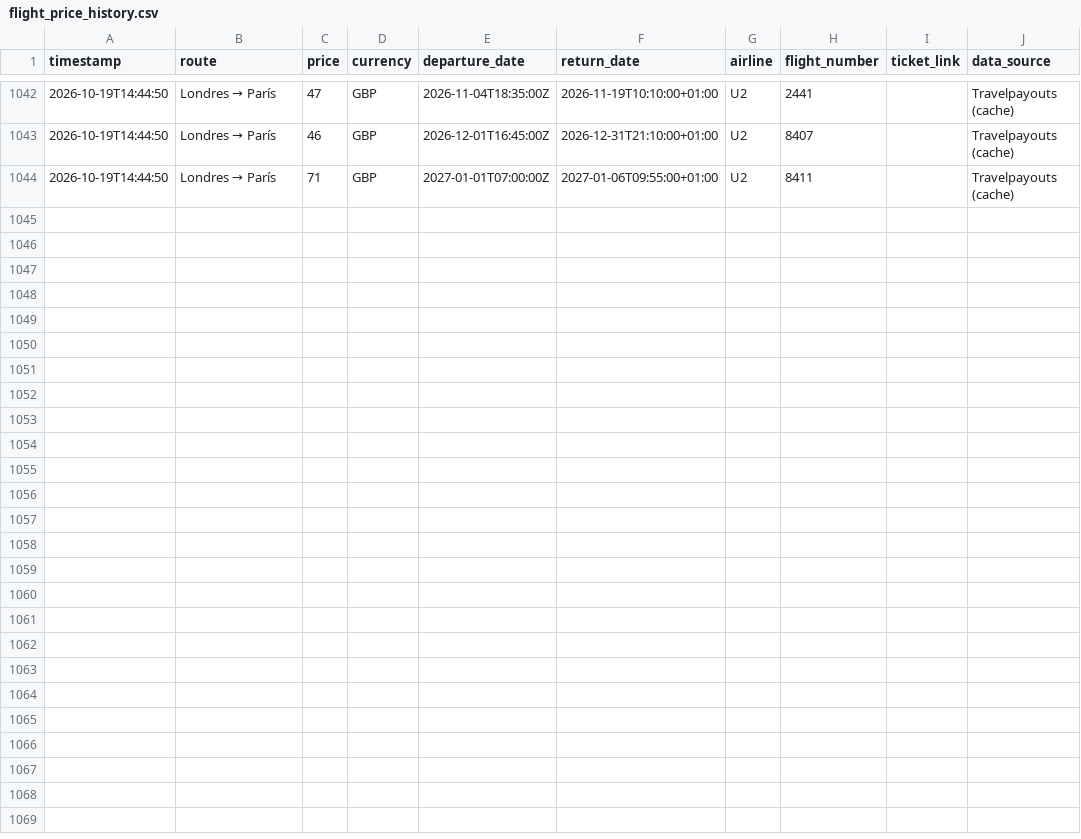
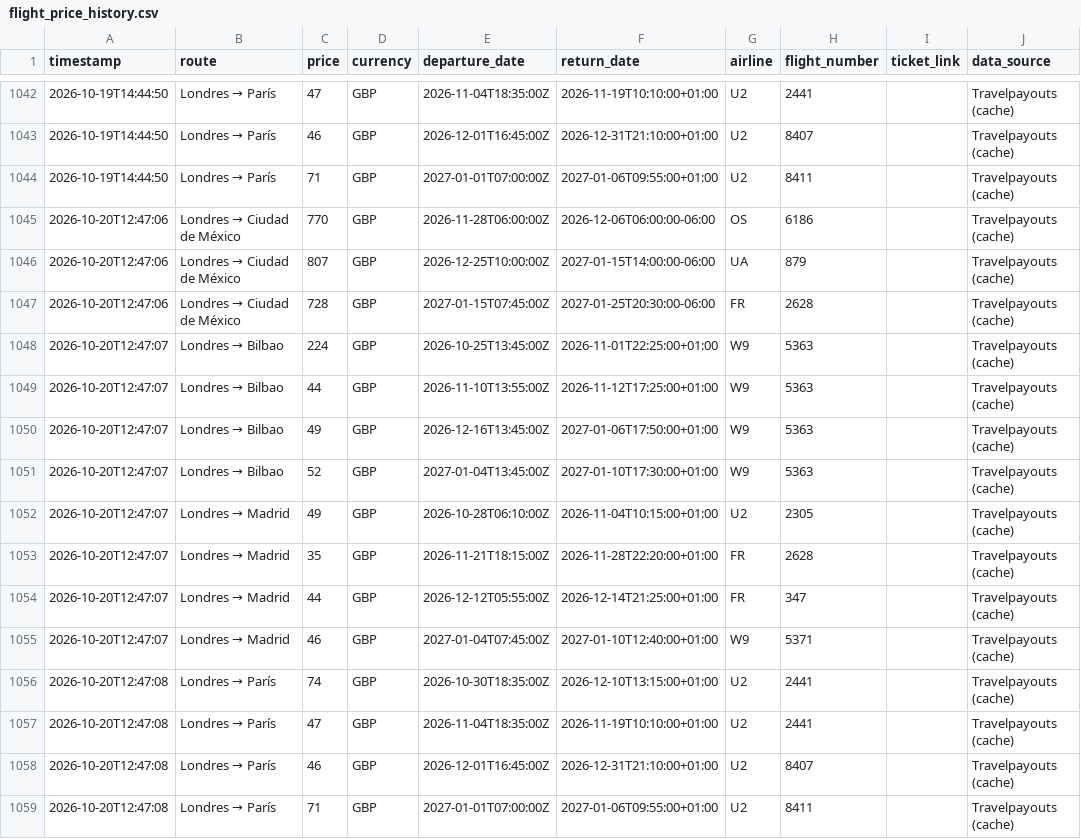
Before and after one commit to Silmerem/Code, a CSV file: tracker/flight_price_history.csv, drawn as a sheet; only a part is shown, gaps mark what is left out.

```diff
--- a/tracker/flight_price_history.csv
+++ b/tracker/flight_price_history.csv
@@ -1044 +1044,16 @@ timestamp,route,price,currency,departure_date,return_date,airline,flight_number,
 2026-10-19T14:44:50,Londres → París,71,GBP,2027-01-01T07:00:00Z,2027-01-06T09:55:00+01:00,U2,8411,,Travelpayouts (cache)
+2026-10-20T12:47:06,Londres → Ciudad de México,770,GBP,2026-11-28T06:00:00Z,2026-12-06T06:00:00-06:00,OS,6186,,Travelpayouts (cache)
+2026-10-20T12:47:06,Londres → Ciudad de México,807,GBP,2026-12-25T10:00:00Z,2027-01-15T14:00:00-06:00,UA,879,,Travelpayouts (cache)
+2026-10-20T12:47:06,Londres → Ciudad de México,728,GBP,2027-01-15T07:45:00Z,2027-01-25T20:30:00-06:00,FR,2628,,Travelpayouts (cache)
+2026-10-20T12:47:07,Londres → Bilbao,224,GBP,2026-10-25T13:45:00Z,2026-11-01T22:25:00+01:00,W9,5363,,Travelpayouts (cache)
+2026-10-20T12:47:07,Londres → Bilbao,44,GBP,2026-11-10T13:55:00Z,2026-11-12T17:25:00+01:00,W9,5363,,Travelpayouts (cache)
+2026-10-20T12:47:07,Londres → Bilbao,49,GBP,2026-12-16T13:45:00Z,2027-01-06T17:50:00+01:00,W9,5363,,Travelpayouts (cache)
+2026-10-20T12:47:07,Londres → Bilbao,52,GBP,2027-01-04T13:45:00Z,2027-01-10T17:30:00+01:00,W9,5363,,Travelpayouts (cache)
+2026-10-20T12:47:07,Londres → Madrid,49,GBP,2026-10-28T06:10:00Z,2026-11-04T10:15:00+01:00,U2,2305,,Travelpayouts (cache)
+2026-10-20T12:47:07,Londres → Madrid,35,GBP,2026-11-21T18:15:00Z,2026-11-28T22:20:00+01:00,FR,2628,,Travelpayouts (cache)
+2026-10-20T12:47:07,Londres → Madrid,44,GBP,2026-12-12T05:55:00Z,2026-12-14T21:25:00+01:00,FR,347,,Travelpayouts (cache)
+2026-10-20T12:47:07,Londres → Madrid,46,GBP,2027-01-04T07:45:00Z,2027-01-10T12:40:00+01:00,W9,5371,,Travelpayouts (cache)
+2026-10-20T12:47:08,Londres → París,74,GBP,2026-10-30T18:35:00Z,2026-12-10T13:15:00+01:00,U2,2441,,Travelpayouts (cache)
+2026-10-20T12:47:08,Londres → París,47,GBP,2026-11-04T18:35:00Z,2026-11-19T10:10:00+01:00,U2,2441,,Travelpayouts (cache)
+2026-10-20T12:47:08,Londres → París,46,GBP,2026-12-01T16:45:00Z,2026-12-31T21:10:00+01:00,U2,8407,,Travelpayouts (cache)
+2026-10-20T12:47:08,Londres → París,71,GBP,2027-01-01T07:00:00Z,2027-01-06T09:55:00+01:00,U2,8411,,Travelpayouts (cache)
```
Also changed, not shown: flight-tracker/flight_price_history.csv.
